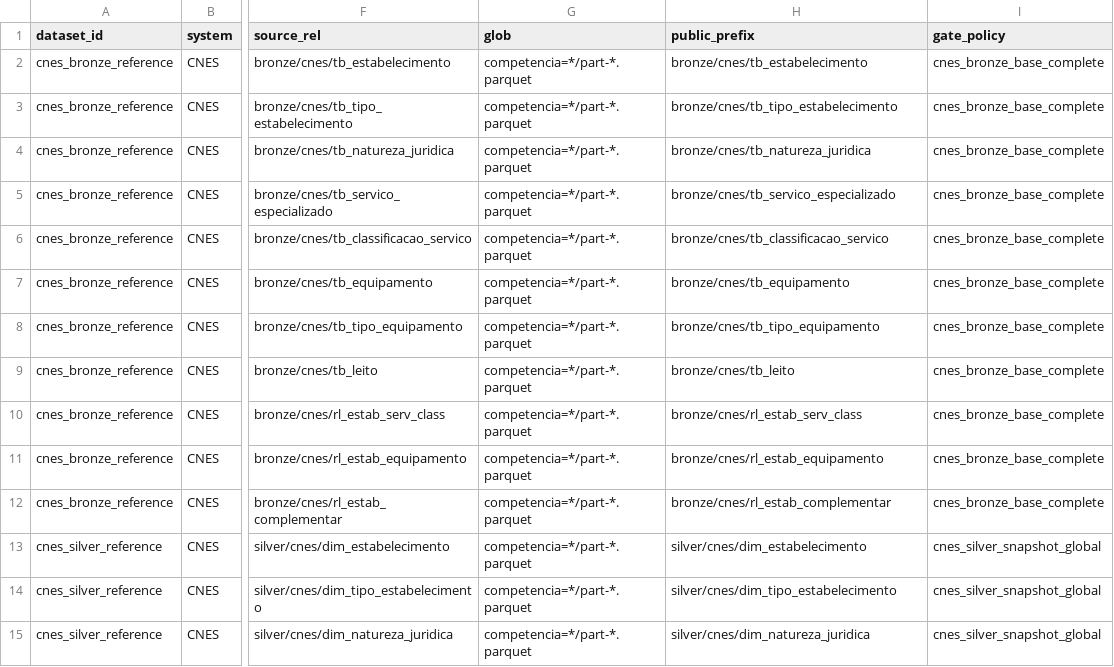
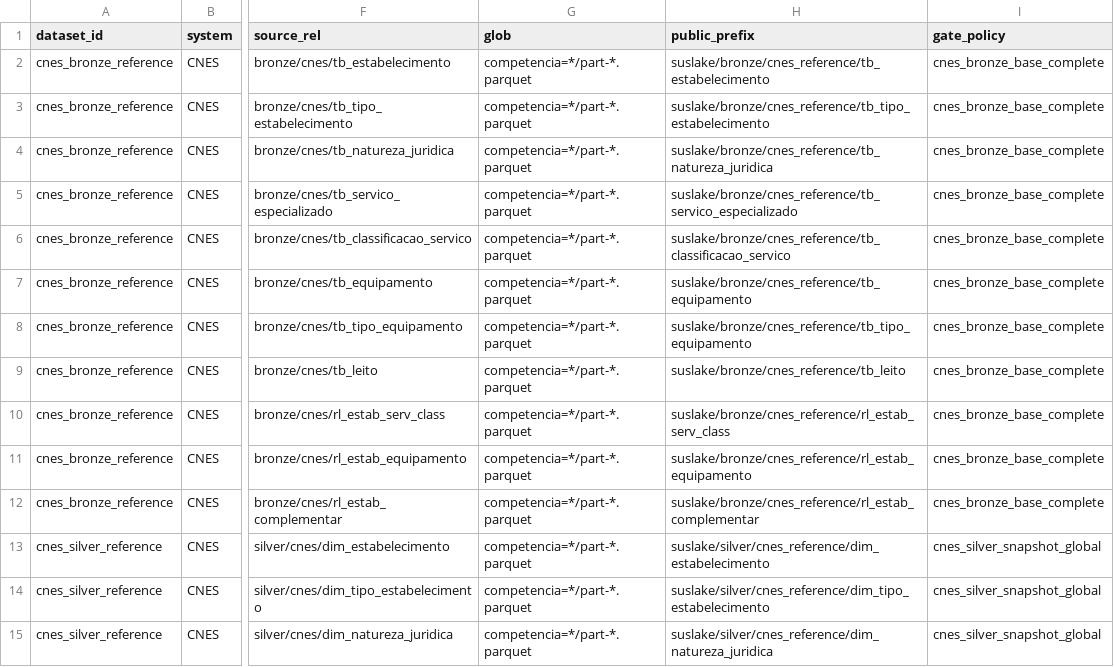
Before and after one commit to LabXiabr/curadoria_dados_sus, a TSV file: catalog/parquet_publication.tsv, drawn as a sheet; only a part is shown, gaps mark what is left out; the diff covers the shown part only; the diff names each change by its address in the sheet, - before the commit and + after, or states it on an @@ line.

Commit message:
model(publication): projeta CNES dentro de suslake

```diff
--- a/catalog/parquet_publication.tsv
+++ b/catalog/parquet_publication.tsv
-H2 (public_prefix): bronze/cnes/tb_estabelecimento
+H2 (public_prefix): suslake/bronze/cnes_reference/tb_estabelecimento
-H3 (public_prefix): bronze/cnes/tb_tipo_estabelecimento
+H3 (public_prefix): suslake/bronze/cnes_reference/tb_tipo_estabelecimento
-H4 (public_prefix): bronze/cnes/tb_natureza_juridica
+H4 (public_prefix): suslake/bronze/cnes_reference/tb_natureza_juridica
-H5 (public_prefix): bronze/cnes/tb_servico_especializado
+H5 (public_prefix): suslake/bronze/cnes_reference/tb_servico_especializado
-H6 (public_prefix): bronze/cnes/tb_classificacao_servico
+H6 (public_prefix): suslake/bronze/cnes_reference/tb_classificacao_servico
-H7 (public_prefix): bronze/cnes/tb_equipamento
+H7 (public_prefix): suslake/bronze/cnes_reference/tb_equipamento
-H8 (public_prefix): bronze/cnes/tb_tipo_equipamento
+H8 (public_prefix): suslake/bronze/cnes_reference/tb_tipo_equipamento
-H9 (public_prefix): bronze/cnes/tb_leito
+H9 (public_prefix): suslake/bronze/cnes_reference/tb_leito
-H10 (public_prefix): bronze/cnes/rl_estab_serv_class
+H10 (public_prefix): suslake/bronze/cnes_reference/rl_estab_serv_class
-H11 (public_prefix): bronze/cnes/rl_estab_equipamento
+H11 (public_prefix): suslake/bronze/cnes_reference/rl_estab_equipamento
-H12 (public_prefix): bronze/cnes/rl_estab_complementar
+H12 (public_prefix): suslake/bronze/cnes_reference/rl_estab_complementar
-H13 (public_prefix): silver/cnes/dim_estabelecimento
+H13 (public_prefix): suslake/silver/cnes_reference/dim_estabelecimento
-H14 (public_prefix): silver/cnes/dim_tipo_estabelecimento
+H14 (public_prefix): suslake/silver/cnes_reference/dim_tipo_estabelecimento
-H15 (public_prefix): silver/cnes/dim_natureza_juridica
+H15 (public_prefix): suslake/silver/cnes_reference/dim_natureza_juridica
```
Also changed, not shown: 16 edited cells elsewhere in this file.
